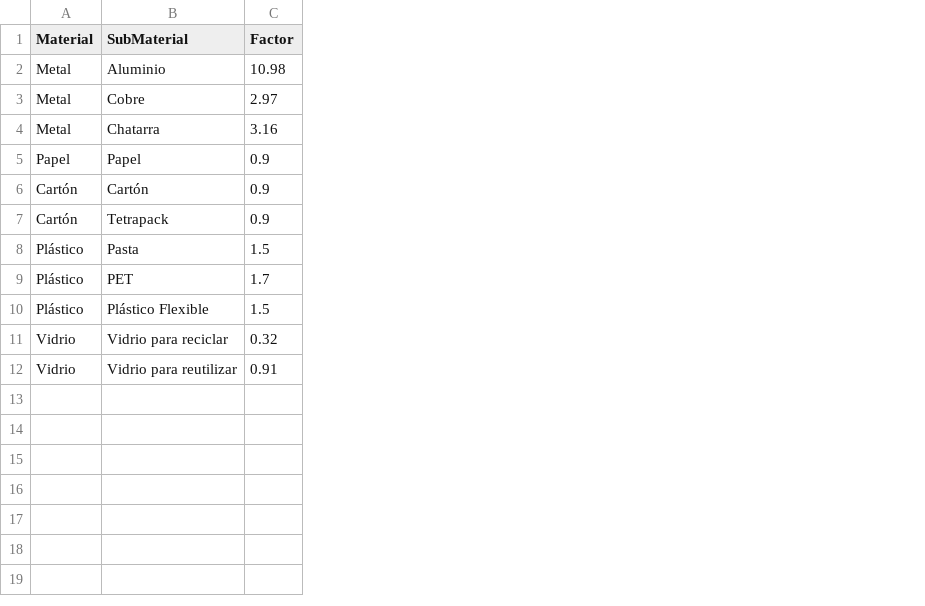
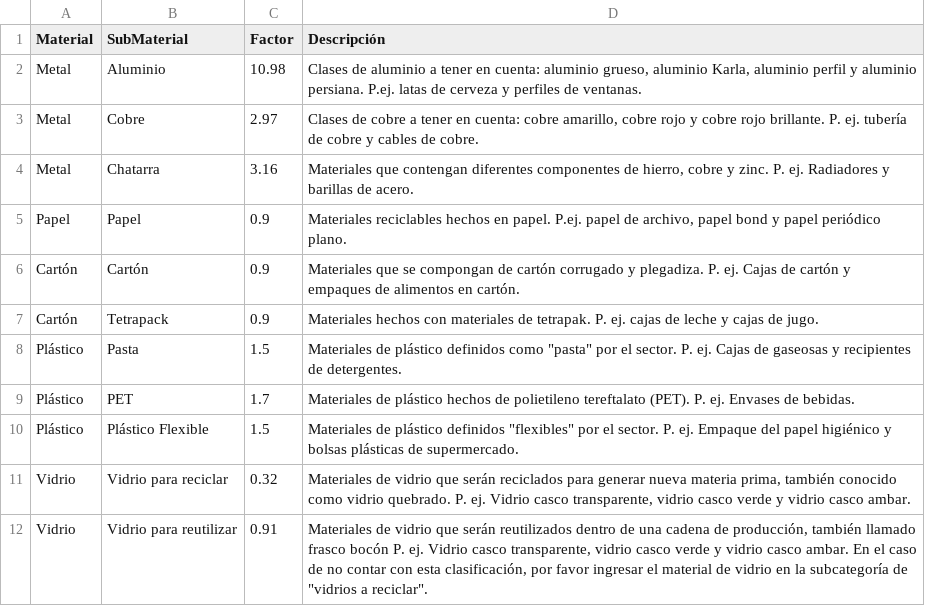
Before and after one commit to Fabiozil/Impacta-Web, a CSV file: resources/csv/materiales.csv, drawn as a sheet; the diff names each change by its address in the sheet, - before the commit and + after, or states it on an @@ line.

Commit message:
crear materiales completo

```diff
--- a/resources/csv/materiales.csv
+++ b/resources/csv/materiales.csv
+column D (Descripción), rows 2-12: Clases de aluminio a tener en cuenta: aluminio grueso, aluminio Karla, aluminio perfil y aluminio persiana. P.ej. latas de cerveza y perfiles de ventanas. | Clases de cobre a tener en cuenta: cobre amarillo, cobre rojo y cobre rojo brillante. P. ej. tubería de cobre y cables de cobre. | Materiales que contengan diferentes componentes de hierro, cobre y zinc. P. ej. Radiadores y barillas de acero. | Materiales reciclables hechos en papel. P.ej. papel de archivo, papel bond y papel periódico plano. | Materiales que se compongan de cartón corrugado y plegadiza. P. ej. Cajas de cartón y empaques de alimentos en cartón. | Materiales hechos con materiales de tetrapak. P. ej. cajas de leche y cajas de jugo. | Materiales de plástico definidos como "pasta" por el sector. P. ej. Cajas de gaseosas y recipientes de detergentes. | Materiales de plástico hechos de polietileno tereftalato (PET). P. ej. Envases de bebidas. | Materiales de plástico definidos "flexibles" por el sector. P. ej. Empaque del papel higiénico y bolsas plásticas de supermercado. | Materiales de vidrio que serán reciclados para generar nueva materia prima, también conocido como vidrio quebrado. P. ej. Vidrio casco transparente, vidrio casco verde y vidrio casco ambar. | Materiales de vidrio que serán reutilizados dentro de una cadena de producción, también llamado frasco bocón P. ej. Vidrio casco transparente, vidrio casco verde y vidrio casco ambar. En el caso de no contar con esta clasificación, por favor ingresar el material de vidrio en la subcategoría de "vidrios a reciclar".
```
Also changed, not shown: 2 other files.
